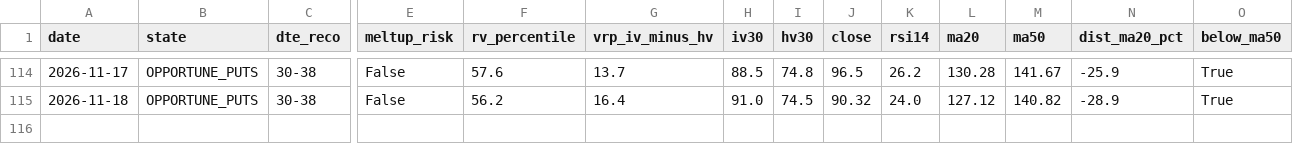
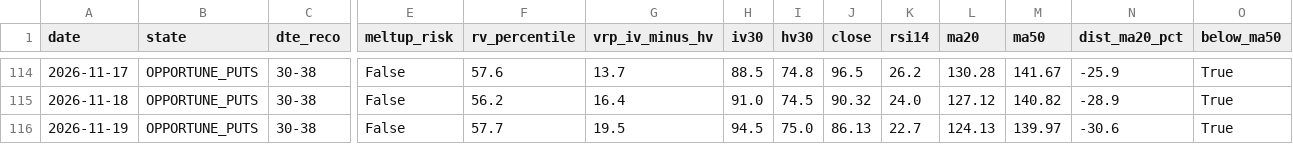
Before and after one commit to rellitch/mstr-overlay, a CSV file: mstr_overlay_log.csv, drawn as a sheet; only a part is shown, gaps mark what is left out; rows hold the shown columns only; the diff names each change by its address in the sheet, - before the commit and + after, or states it on an @@ line.

```diff
--- a/mstr_overlay_log.csv
+++ b/mstr_overlay_log.csv
+row 116: 2026-11-19 | OPPORTUNE_PUTS | 30-38 | False | 57.7 | 19.5 | 94.5 | 75.0 | 86.13 | 22.7 | 124.13 | 139.97 | -30.6 | True
```
Also changed, not shown: asst_overlay_log.csv, 3 other files.
